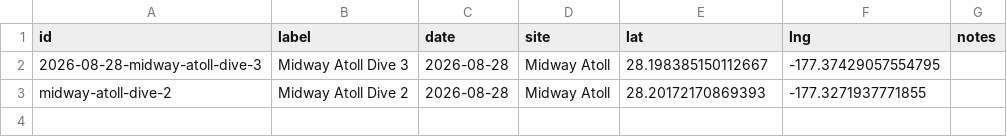
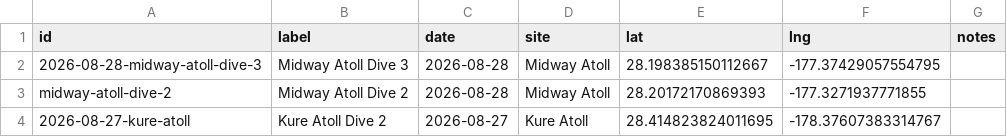
Before and after one commit to carlostramonte26/hawaii-fish-dex, a CSV file: data/dives.csv, drawn as a sheet; the diff names each change by its address in the sheet, - before the commit and + after, or states it on an @@ line.

```diff
--- a/data/dives.csv
+++ b/data/dives.csv
+row 4: 2026-08-27-kure-atoll | Kure Atoll Dive 2 | 2026-08-27 | Kure Atoll | 28.414823824011695 | -178.37607383314767
```
Also changed, not shown: 28 other files.
